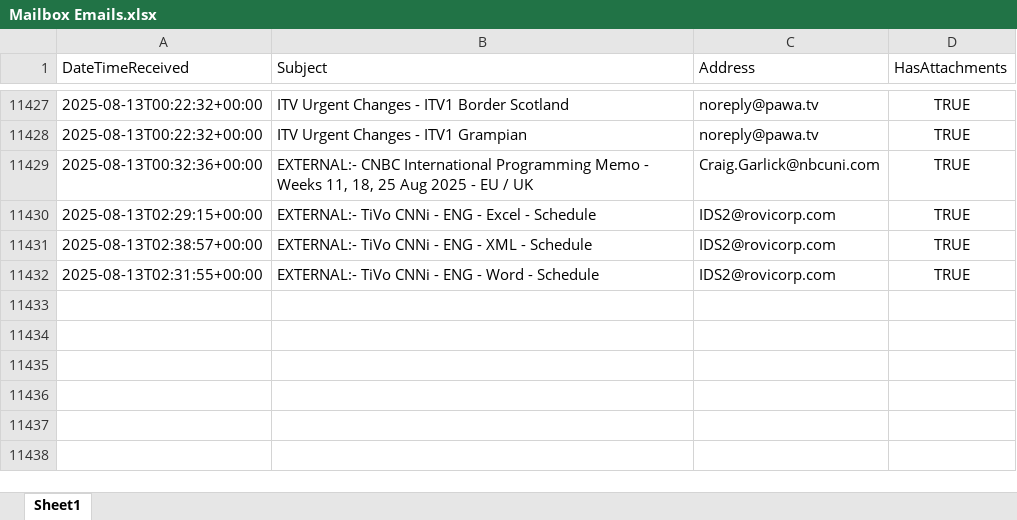
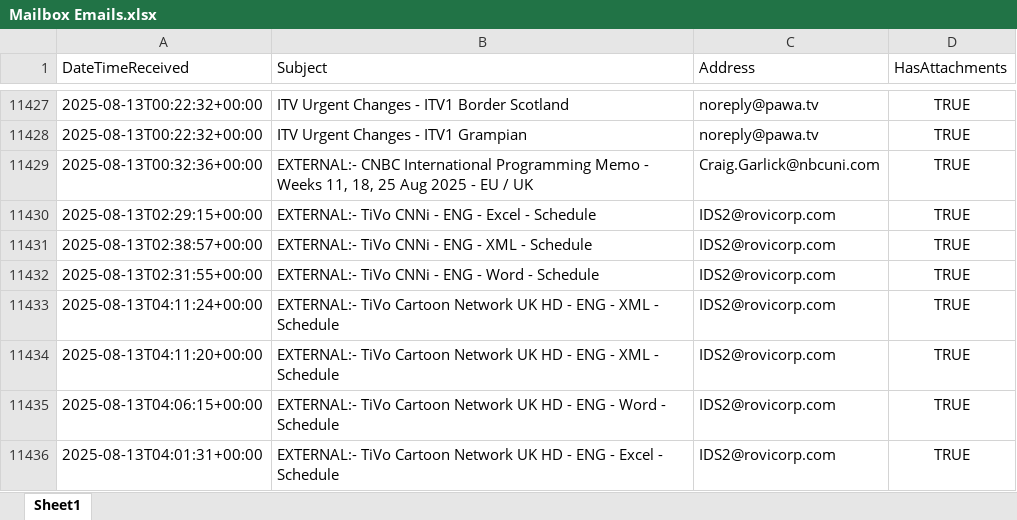
Before and after one commit to nickyleech/Files, an Excel workbook: Mailbox Emails/Mailbox Emails.xlsx, sheet Sheet1, drawn as a sheet; only a part is shown, gaps mark what is left out; values as stored, in another font and other column widths than the file's, no borders; table styles not drawn; the diff names each change by its address in the sheet, - before the commit and + after, or states it on an @@ line.

Commit message:
Update file from SharePoint:

```diff
--- a/Mailbox Emails/Mailbox Emails.xlsx (sheet Sheet1)
+++ b/Mailbox Emails/Mailbox Emails.xlsx (sheet Sheet1)
+row 11433: 2025-08-13T04:11:24+00:00 | EXTERNAL:- TiVo Cartoon Network UK HD - ENG - XML - Schedule | IDS2@rovicorp.com | TRUE
+row 11434: 2025-08-13T04:11:20+00:00 | EXTERNAL:- TiVo Cartoon Network UK HD - ENG - XML - Schedule | IDS2@rovicorp.com | TRUE
+row 11435: 2025-08-13T04:06:15+00:00 | EXTERNAL:- TiVo Cartoon Network UK HD - ENG - Word - Schedule | IDS2@rovicorp.com | TRUE
+row 11436: 2025-08-13T04:01:31+00:00 | EXTERNAL:- TiVo Cartoon Network UK HD - ENG - Excel - Schedule | IDS2@rovicorp.com | TRUE
```
